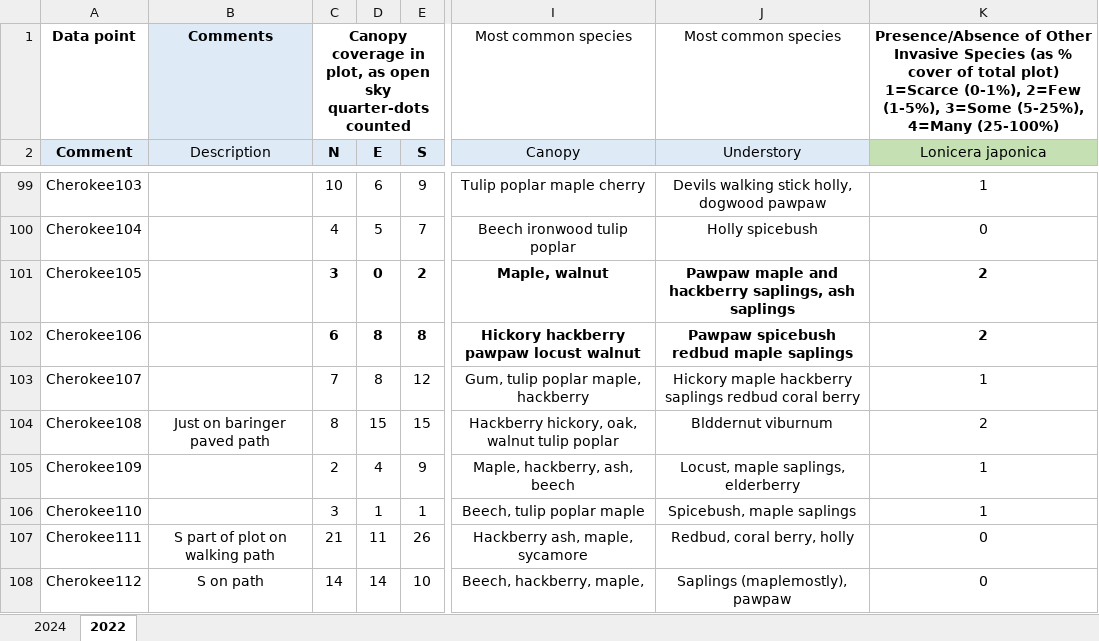
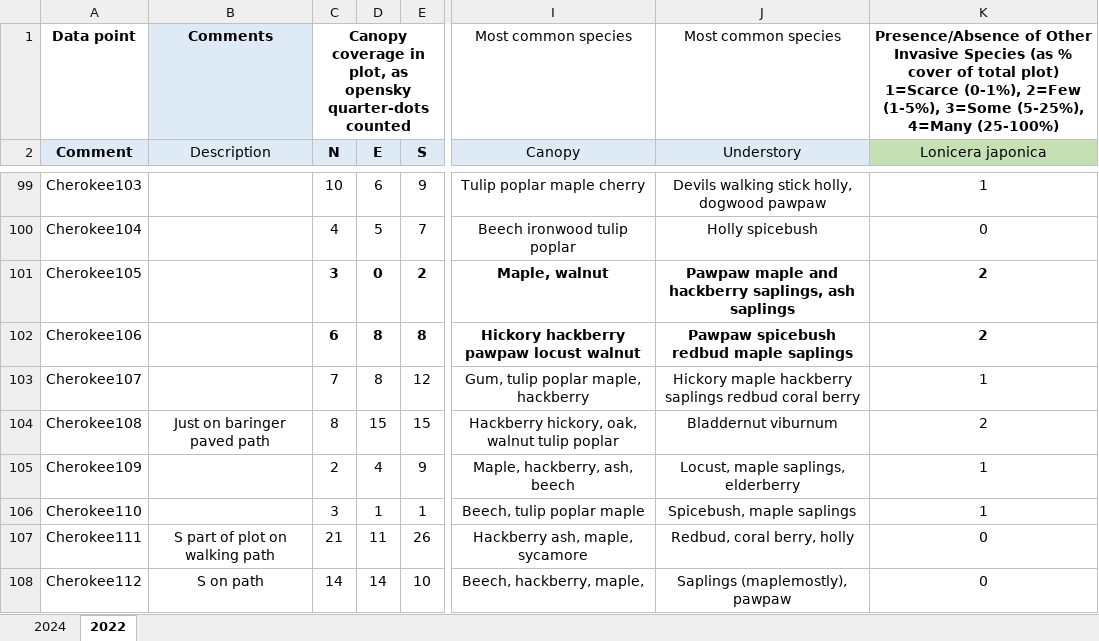
Before and after one commit to zaccowan/Cherokee_Seneca_EDA, an Excel workbook: Senakee_Invasive.xlsx, sheet 2022, drawn as a sheet; only a part is shown, gaps mark what is left out; values as stored, in another font and other column widths than the file's, no borders; charts and pictures and conditional formats not drawn; the diff covers the shown part only; the diff names each change by its address in the sheet, - before the commit and + after, or states it on an @@ line.

Commit message:
Spell checks on understory and canopy for 2022

```diff
--- a/Senakee_Invasive.xlsx (sheet 2022)
+++ b/Senakee_Invasive.xlsx (sheet 2022)
-C1 (N): …plot, as open sky quarter-dots counted
+C1 (N): …plot, as opensky quarter-dots counted
-J104 (Understory): Blddernut viburnum
+J104 (Understory): Bladdernut viburnum
```
Also changed, not shown: 31 edited cells elsewhere in this sheet.
